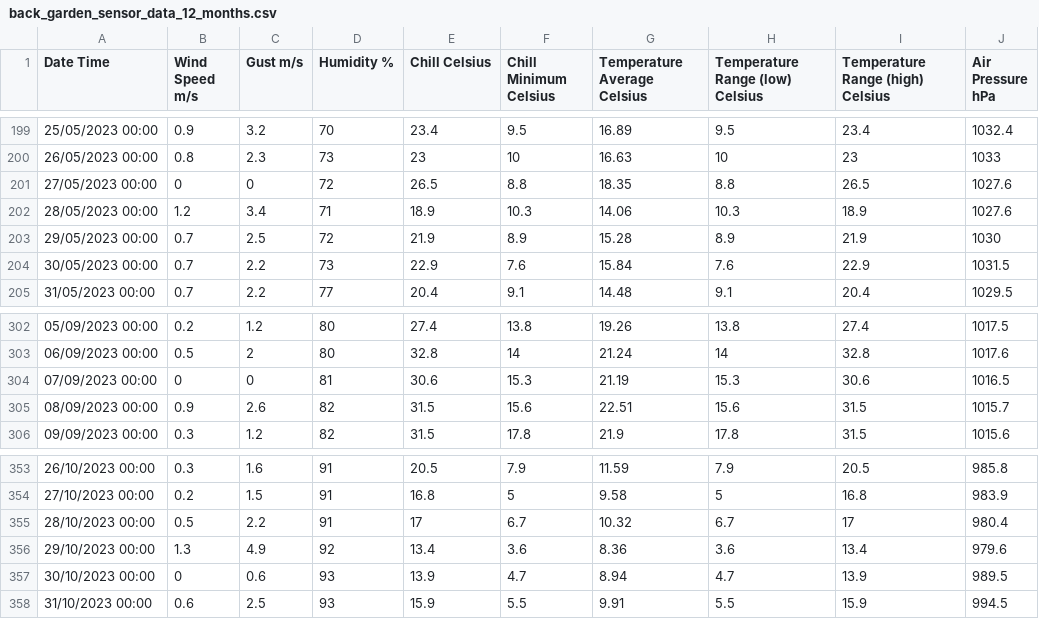
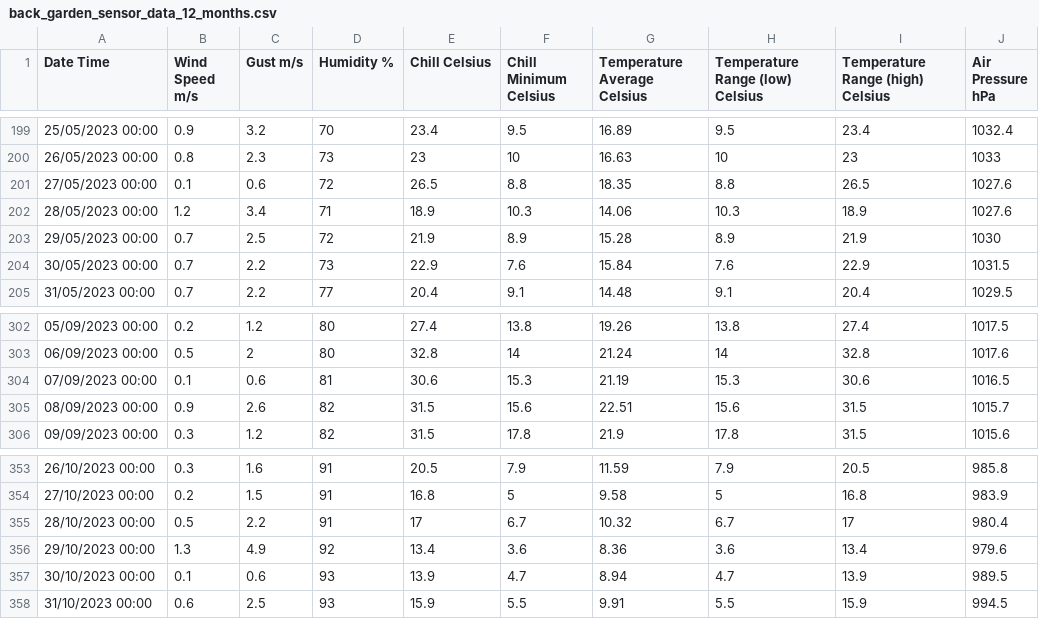
Before and after one commit to humphs078/ProgrammingforDataAnalysisAssignment_1, a CSV file: datasets/back_garden_sensor_data_12_months.csv, drawn as a sheet; only a part is shown, gaps mark what is left out.

```diff
--- a/datasets/back_garden_sensor_data_12_months.csv
+++ b/datasets/back_garden_sensor_data_12_months.csv
@@ -200,3 +200,3 @@
 26/05/2023 00:00,0.8,2.3,73,23,10,16.63,10,23,1033
-27/05/2023 00:00,0,0,72,26.5,8.8,18.35,8.8,26.5,1027.6
+27/05/2023 00:00,0.1,0.6,72,26.5,8.8,18.35,8.8,26.5,1027.6
 28/05/2023 00:00,1.2,3.4,71,18.9,10.3,14.06,10.3,18.9,1027.6
@@ -303,3 +303,3 @@
 06/09/2023 00:00,0.5,2,80,32.8,14,21.24,14,32.8,1017.6
-07/09/2023 00:00,0,0,81,30.6,15.3,21.19,15.3,30.6,1016.5
+07/09/2023 00:00,0.1,0.6,81,30.6,15.3,21.19,15.3,30.6,1016.5
 08/09/2023 00:00,0.9,2.6,82,31.5,15.6,22.51,15.6,31.5,1015.7
@@ -356,3 +356,3 @@
 29/10/2023 00:00,1.3,4.9,92,13.4,3.6,8.36,3.6,13.4,979.6
-30/10/2023 00:00,0,0.6,93,13.9,4.7,8.94,4.7,13.9,989.5
+30/10/2023 00:00,0.1,0.6,93,13.9,4.7,8.94,4.7,13.9,989.5
 31/10/2023 00:00,0.6,2.5,93,15.9,5.5,9.91,5.5,15.9,994.5
```
Also changed, not shown: 3 other files.
